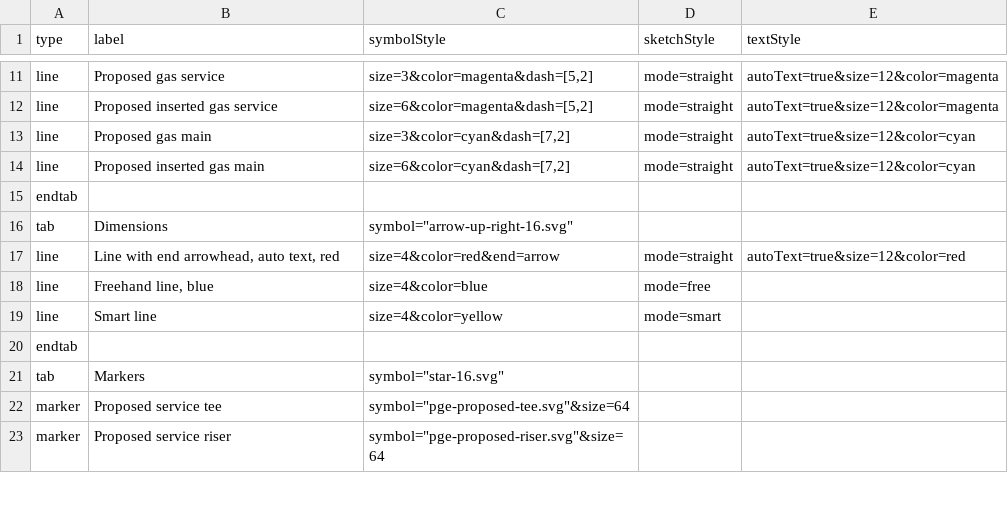
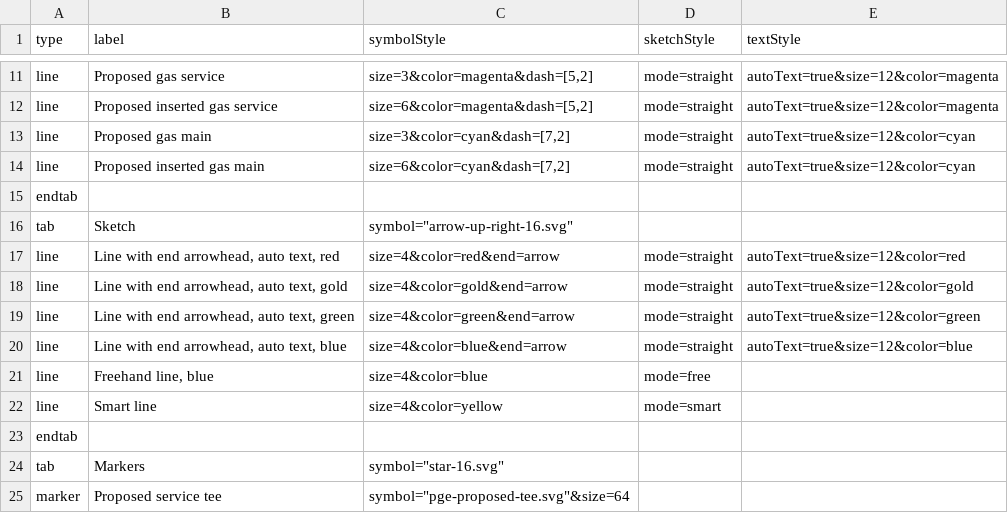
Before and after one commit to davismmarques/sample-palette-configurations, a CSV file: gas.csv, drawn as a sheet; only a part is shown, gaps mark what is left out; the shorter side is filled out with more unchanged rows.

Commit message:
Update gas.csv styles

```diff
--- a/gas.csv
+++ b/gas.csv
@@ -15,4 +15,7 @@ line,Proposed inserted gas main,"size=6&color=cyan&dash=[7,2]",mode=straight,aut
 endtab,,,,
-tab,Dimensions,"symbol=""arrow-up-right-16.svg""",,
+tab,Sketch,"symbol=""arrow-up-right-16.svg""",,
 line,"Line with end arrowhead, auto text, red",size=4&color=red&end=arrow,mode=straight,autoText=true&size=12&color=red
+line,"Line with end arrowhead, auto text, gold",size=4&color=gold&end=arrow,mode=straight,autoText=true&size=12&color=gold
+line,"Line with end arrowhead, auto text, green",size=4&color=green&end=arrow,mode=straight,autoText=true&size=12&color=green
+line,"Line with end arrowhead, auto text, blue",size=4&color=blue&end=arrow,mode=straight,autoText=true&size=12&color=blue
 line,"Freehand line, blue ",size=4&color=blue ,mode=free,
```
